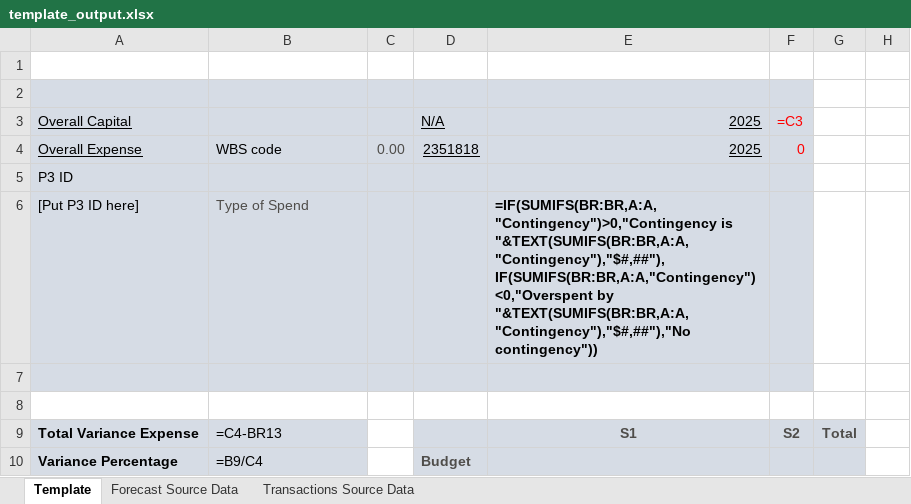
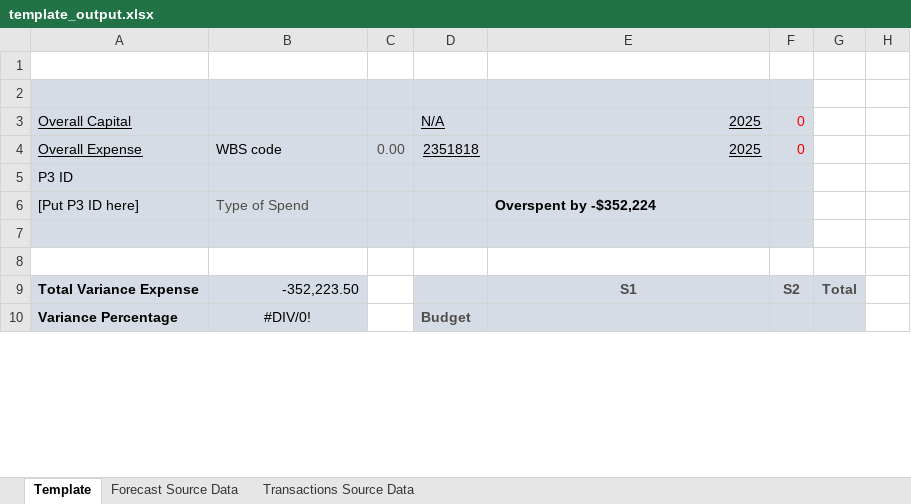
Before and after one commit to pfizer-maryoelkers/financial-automation-project, an Excel workbook: data/template_output.xlsx, sheet Template, drawn as a sheet; only a part is shown; values as stored, in another font and other column widths than the file's, no borders; formulas without a stored value are shown as written; conditional formats not drawn; the diff covers the shown part only; the diff names each change by its address in the sheet, - before the commit and + after, or states it on an @@ line.

Commit message:
updated template writer
Added helper function for better row classification in transactional detail file

```diff
--- a/data/template_output.xlsx (sheet Template)
+++ b/data/template_output.xlsx (sheet Template)
-F3: =C3
+F3: 0
-E6: =IF(SUMIFS(BR:BR,A:A,"Contingency")>0,"Contingency is "&TEXT(SUMIFS(BR:BR,A:A,"Contingency"),"$#,##"),IF(SUMIFS(BR:BR,A:A,"Contingency")<0,"Overspent by "&TEXT(SUMIFS(BR:BR,A:A,"Contingency"),"$#,##"),"No contingency"))
+E6: Overspent by -$352,224
-B9: =C4-BR13
+B9: -352,223.50
-B10: =B9/C4
+B10: #DIV/0!
-B10 alignment: left
+B10 alignment: center
```
Also changed, not shown: 10 added rows, 10 removed rows and 43 edited cells elsewhere in this sheet, sheet Transactions Source Data, sheet Forecast Source Data, hidden cells, 2 other files.
